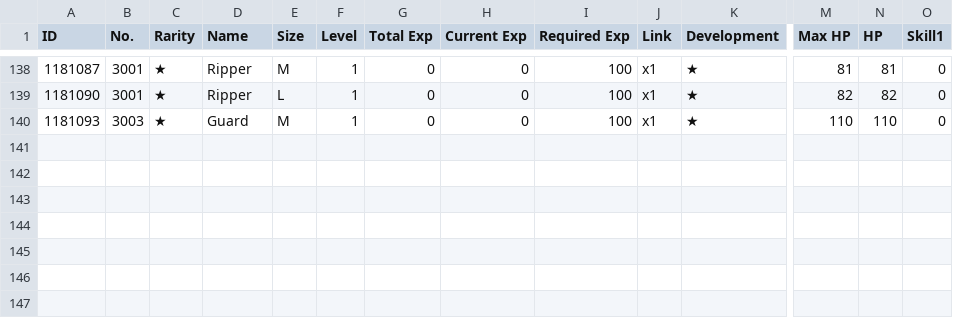
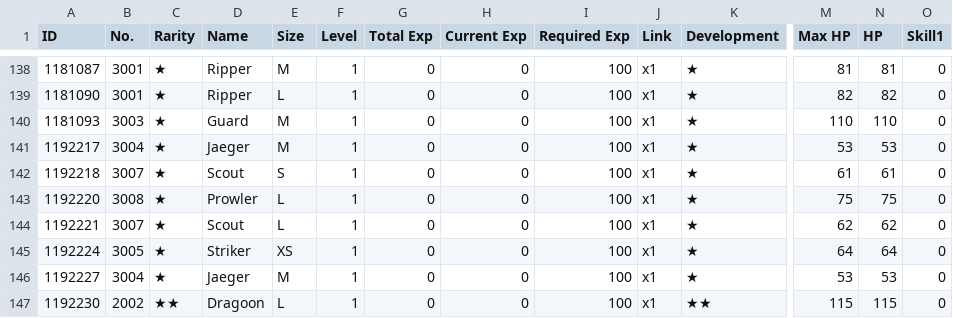
Before and after one commit to m1s3ri/90wish, a CSV file: miseri_34865_coalition_info.csv, drawn as a sheet; only a part is shown, gaps mark what is left out; rows hold the shown columns only; the diff names each change by its address in the sheet, - before the commit and + after, or states it on an @@ line.

```diff
--- a/miseri_34865_coalition_info.csv
+++ b/miseri_34865_coalition_info.csv
+row 141: 1192217 | 3004 | ★ | Jaeger | M | 1 | 0 | 0 | 100 | x1 | ★ | 53 | 53 | 0
+row 142: 1192218 | 3007 | ★ | Scout | S | 1 | 0 | 0 | 100 | x1 | ★ | 61 | 61 | 0
+row 143: 1192220 | 3008 | ★ | Prowler | L | 1 | 0 | 0 | 100 | x1 | ★ | 75 | 75 | 0
+row 144: 1192221 | 3007 | ★ | Scout | L | 1 | 0 | 0 | 100 | x1 | ★ | 62 | 62 | 0
+row 145: 1192224 | 3005 | ★ | Striker | XS | 1 | 0 | 0 | 100 | x1 | ★ | 64 | 64 | 0
+row 146: 1192227 | 3004 | ★ | Jaeger | M | 1 | 0 | 0 | 100 | x1 | ★ | 53 | 53 | 0
+row 147: 1192230 | 2002 | ★★ | Dragoon | L | 1 | 0 | 0 | 100 | x1 | ★★ | 115 | 115 | 0
```
Also changed, not shown: miseri_34865__theater_optimize_team.csv, miseri_34865_doll_info.csv, 5 other files.
